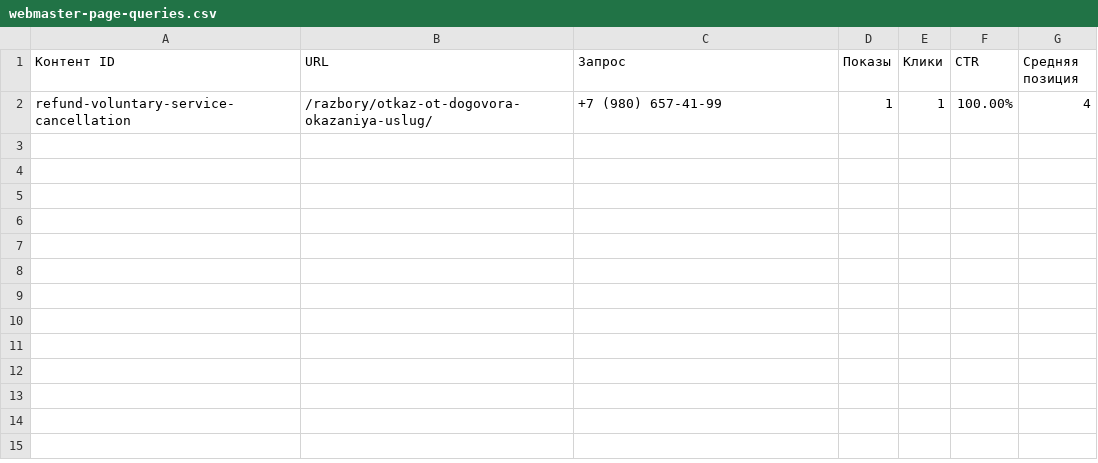
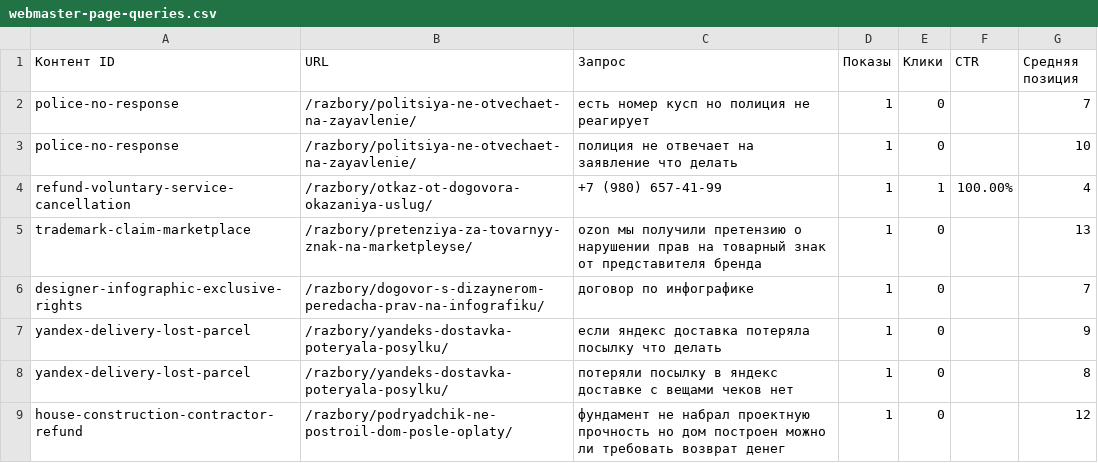
Before and after one commit to zcasqw92-yurist/maxim-shevchuk-lawyer, a CSV file: reports/seo-data/webmaster-page-queries.csv, drawn as a sheet; the diff names each change by its address in the sheet, - before the commit and + after, or states it on an @@ line.

```diff
--- a/reports/seo-data/webmaster-page-queries.csv
+++ b/reports/seo-data/webmaster-page-queries.csv
+row 2: police-no-response | /razbory/politsiya-ne-otvechaet-na-zayavlenie/ | есть номер кусп но полиция не реагирует | 1 | 0 |  | 7
+row 3: police-no-response | /razbory/politsiya-ne-otvechaet-na-zayavlenie/ | полиция не отвечает на заявление что делать | 1 | 0 |  | 10
+row 5: trademark-claim-marketplace | /razbory/pretenziya-za-tovarnyy-znak-na-marketpleyse/ | ozon мы получили претензию о нарушении прав на товарный знак от представителя бренда | 1 | 0 |  | 13
+row 6: designer-infographic-exclusive-rights | /razbory/dogovor-s-dizaynerom-peredacha-prav-na-infografiku/ | договор по инфографике | 1 | 0 |  | 7
+row 7: yandex-delivery-lost-parcel | /razbory/yandeks-dostavka-poteryala-posylku/ | если яндекс доставка потеряла посылку что делать | 1 | 0 |  | 9
+row 8: yandex-delivery-lost-parcel | /razbory/yandeks-dostavka-poteryala-posylku/ | потеряли посылку в яндекс доставке с вещами чеков нет | 1 | 0 |  | 8
+row 9: house-construction-contractor-refund | /razbory/podryadchik-ne-postroil-dom-posle-oplaty/ | фундамент не набрал проектную прочность но дом построен можно ли требовать возврат денег | 1 | 0 |  | 12
```
Also changed, not shown: reports/seo-data/google-search-console-pages.csv, reports/seo-data/sheet-cluster-statistics.csv, 6 other files.
